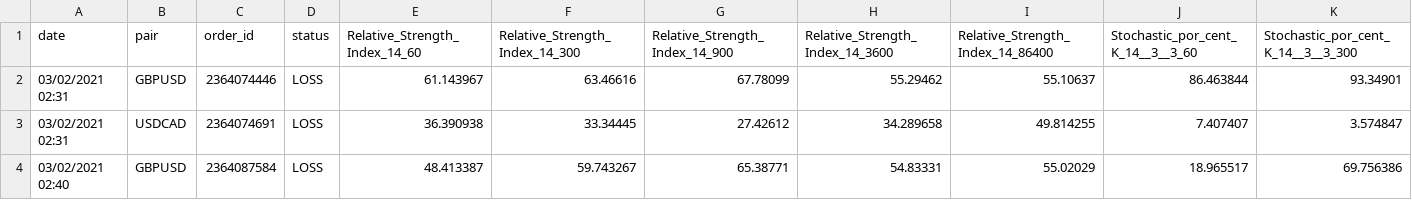
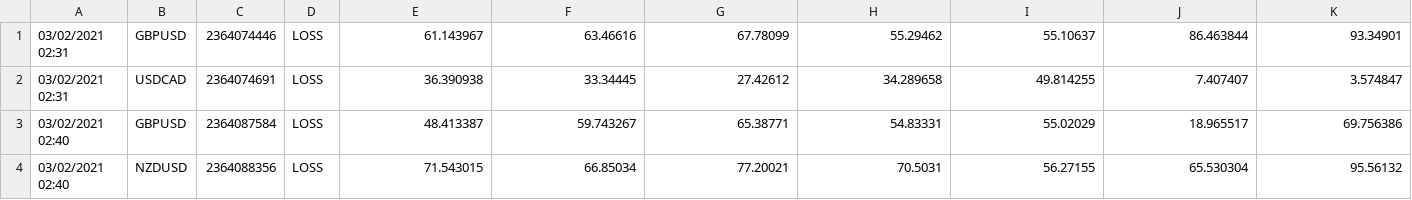
Before and after one commit to magalhaes3/tensor_data, a CSV file: logs_excel_csv_202102032127_train.csv, drawn as a sheet; only a part is shown; the shorter side is filled out with more unchanged rows; rows hold the shown columns only; the diff names each change by its address in the sheet, - before the commit and + after, or states it on an @@ line.

Commit message:
Removed header

```diff
--- a/logs_excel_csv_202102032127_train.csv
+++ b/logs_excel_csv_202102032127_train.csv
-row 1: date | pair | order_id | status | Relative_Strength_Index_14_60 | Relative_Strength_Index_14_300 | Relative_Strength_Index_14_900 | Relative_Strength_Index_14_3600 | Relative_Strength_Index_14_86400 | Stochastic_por_cent_K_14__3__3_60 | Stochastic_por_cent_K_14__3__3_300
```
